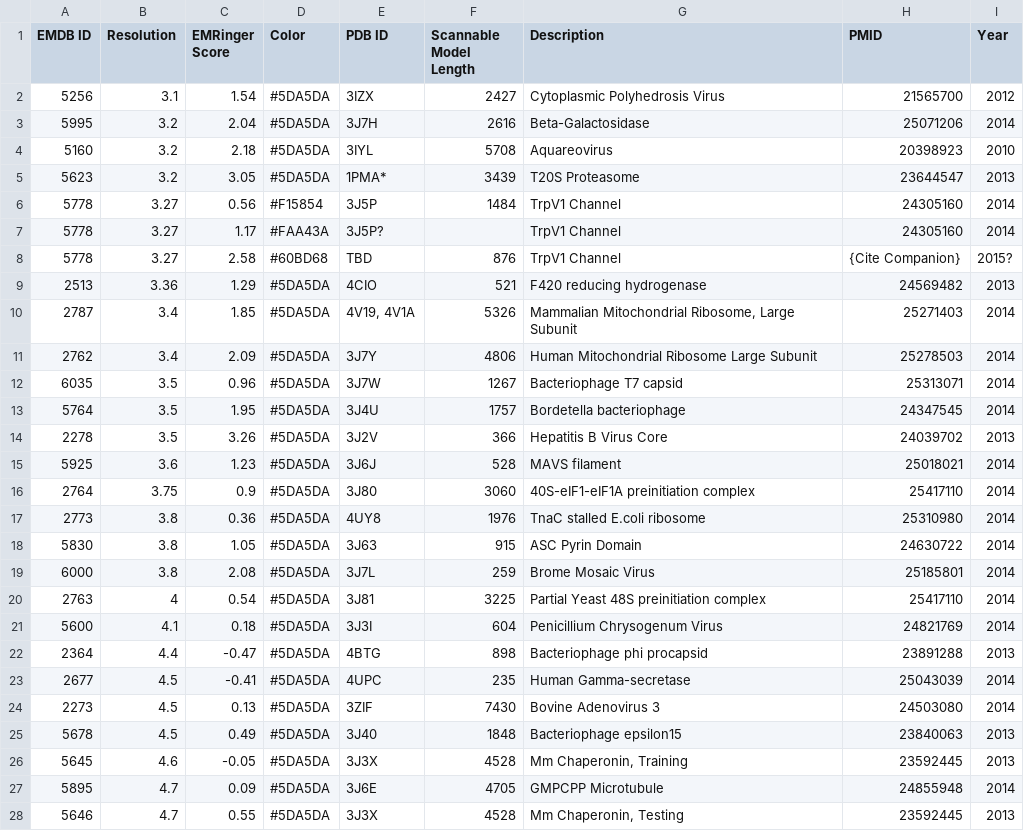
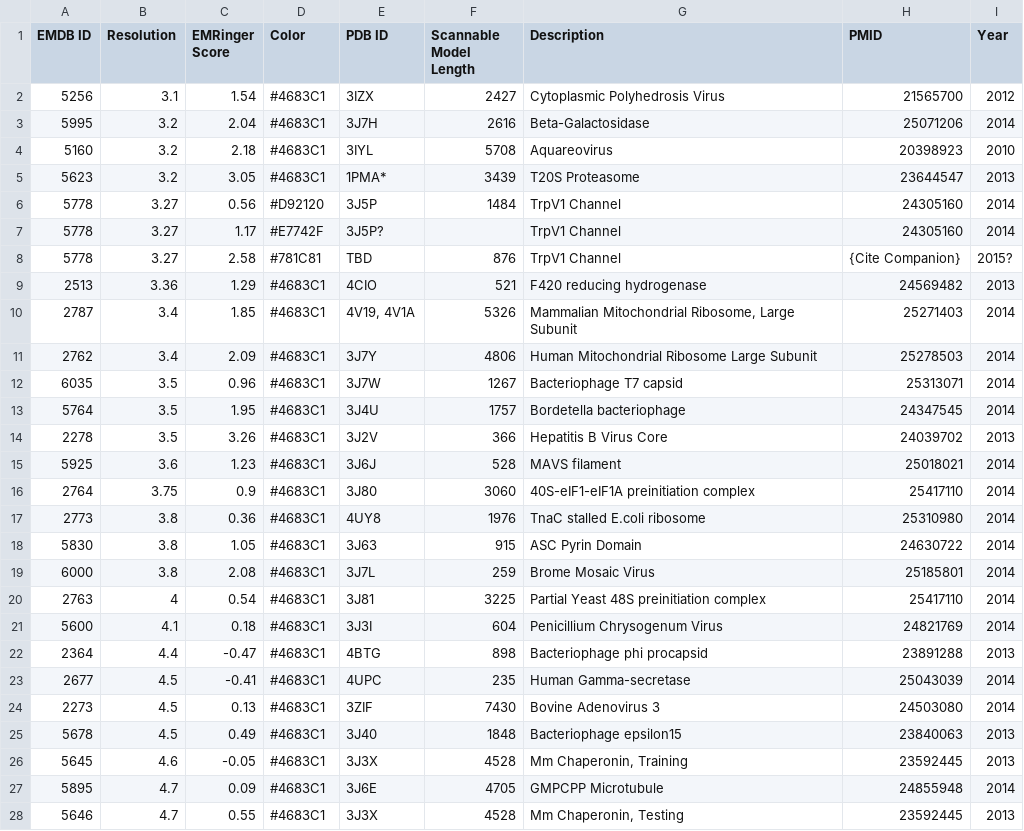
Before and after one commit to fraser-lab/EMRinger, a CSV file: Figures/2/EMDB_table.csv, drawn as a sheet; only a part is shown; the diff covers the shown part only.

Commit message:
Organization and figure 2 update

```diff
--- a/Figures/2/EMDB_table.csv
+++ b/Figures/2/EMDB_table.csv
@@ -1,28 +1,28 @@
 EMDB ID,Resolution,EMRinger Score,Color,PDB ID,Scannable Model Length,Description,PMID,Year
-5256,3.1,1.54,#5DA5DA,3IZX,2427,Cytoplasmic Polyhedrosis Virus,21565700,2012
-5995,3.2,2.04,#5DA5DA,3J7H,2616,Beta-Galactosidase,25071206,2014
-5160,3.2,2.18,#5DA5DA,3IYL,5708,Aquareovirus,20398923,2010
-5623,3.2,3.05,#5DA5DA,1PMA*,3439,T20S Proteasome,23644547,2013
-5778,3.27,0.56,#F15854,3J5P,1484,TrpV1 Channel,24305160,2014
-5778,3.27,1.17,#FAA43A,3J5P?,,TrpV1 Channel,24305160,2014
-5778,3.27,2.58,#60BD68,TBD,876,TrpV1 Channel,{Cite Companion},2015?
-2513,3.36,1.29,#5DA5DA,4CIO,521,F420 reducing hydrogenase,24569482,2013
-2787,3.4,1.85,#5DA5DA,"4V19, 4V1A",5326,"Mammalian Mitochondrial Ribosome, Large Subunit",25271403,2014
-2762,3.4,2.09,#5DA5DA,3J7Y,4806,Human Mitochondrial Ribosome Large Subunit,25278503,2014
-6035,3.5,0.96,#5DA5DA,3J7W,1267,Bacteriophage T7 capsid,25313071,2014
-5764,3.5,1.95,#5DA5DA,3J4U,1757,Bordetella bacteriophage,24347545,2014
-2278,3.5,3.26,#5DA5DA,3J2V,366,Hepatitis B Virus Core,24039702,2013
-5925,3.6,1.23,#5DA5DA,3J6J,528,MAVS filament,25018021,2014
-2764,3.75,0.9,#5DA5DA,3J80,3060,40S-eIF1-eIF1A preinitiation complex,25417110,2014
-2773,3.8,0.36,#5DA5DA,4UY8,1976,TnaC stalled E.coli ribosome,25310980,2014
-5830,3.8,1.05,#5DA5DA,3J63,915,ASC Pyrin Domain,24630722,2014
-6000,3.8,2.08,#5DA5DA,3J7L,259,Brome Mosaic Virus,25185801,2014
-2763,4,0.54,#5DA5DA,3J81,3225,Partial Yeast 48S preinitiation complex,25417110,2014
-5600,4.1,0.18,#5DA5DA,3J3I,604,Penicillium Chrysogenum Virus,24821769,2014
-2364,4.4,-0.47,#5DA5DA,4BTG,898,Bacteriophage phi procapsid,23891288,2013
-2677,4.5,-0.41,#5DA5DA,4UPC,235,Human Gamma-secretase,25043039,2014
-2273,4.5,0.13,#5DA5DA,3ZIF,7430,Bovine Adenovirus 3,24503080,2014
-5678,4.5,0.49,#5DA5DA,3J40,1848,Bacteriophage epsilon15,23840063,2013
-5645,4.6,-0.05,#5DA5DA,3J3X,4528,"Mm Chaperonin, Training",23592445,2013
-5895,4.7,0.09,#5DA5DA,3J6E,4705,GMPCPP Microtubule,24855948,2014
-5646,4.7,0.55,#5DA5DA,3J3X,4528,"Mm Chaperonin, Testing",23592445,2013
+5256,3.1,1.54,#4683C1,3IZX,2427,Cytoplasmic Polyhedrosis Virus,21565700,2012
+5995,3.2,2.04,#4683C1,3J7H,2616,Beta-Galactosidase,25071206,2014
+5160,3.2,2.18,#4683C1,3IYL,5708,Aquareovirus,20398923,2010
+5623,3.2,3.05,#4683C1,1PMA*,3439,T20S Proteasome,23644547,2013
+5778,3.27,0.56,#D92120,3J5P,1484,TrpV1 Channel,24305160,2014
+5778,3.27,1.17,#E7742F,3J5P?,,TrpV1 Channel,24305160,2014
+5778,3.27,2.58,#781C81,TBD,876,TrpV1 Channel,{Cite Companion},2015?
+2513,3.36,1.29,#4683C1,4CIO,521,F420 reducing hydrogenase,24569482,2013
+2787,3.4,1.85,#4683C1,"4V19, 4V1A",5326,"Mammalian Mitochondrial Ribosome, Large Subunit",25271403,2014
+2762,3.4,2.09,#4683C1,3J7Y,4806,Human Mitochondrial Ribosome Large Subunit,25278503,2014
+6035,3.5,0.96,#4683C1,3J7W,1267,Bacteriophage T7 capsid,25313071,2014
+5764,3.5,1.95,#4683C1,3J4U,1757,Bordetella bacteriophage,24347545,2014
+2278,3.5,3.26,#4683C1,3J2V,366,Hepatitis B Virus Core,24039702,2013
+5925,3.6,1.23,#4683C1,3J6J,528,MAVS filament,25018021,2014
+2764,3.75,0.9,#4683C1,3J80,3060,40S-eIF1-eIF1A preinitiation complex,25417110,2014
+2773,3.8,0.36,#4683C1,4UY8,1976,TnaC stalled E.coli ribosome,25310980,2014
+5830,3.8,1.05,#4683C1,3J63,915,ASC Pyrin Domain,24630722,2014
+6000,3.8,2.08,#4683C1,3J7L,259,Brome Mosaic Virus,25185801,2014
+2763,4,0.54,#4683C1,3J81,3225,Partial Yeast 48S preinitiation complex,25417110,2014
+5600,4.1,0.18,#4683C1,3J3I,604,Penicillium Chrysogenum Virus,24821769,2014
+2364,4.4,-0.47,#4683C1,4BTG,898,Bacteriophage phi procapsid,23891288,2013
+2677,4.5,-0.41,#4683C1,4UPC,235,Human Gamma-secretase,25043039,2014
+2273,4.5,0.13,#4683C1,3ZIF,7430,Bovine Adenovirus 3,24503080,2014
+5678,4.5,0.49,#4683C1,3J40,1848,Bacteriophage epsilon15,23840063,2013
+5645,4.6,-0.05,#4683C1,3J3X,4528,"Mm Chaperonin, Training",23592445,2013
+5895,4.7,0.09,#4683C1,3J6E,4705,GMPCPP Microtubule,24855948,2014
+5646,4.7,0.55,#4683C1,3J3X,4528,"Mm Chaperonin, Testing",23592445,2013
```
Also changed, not shown: 6 edited cells elsewhere in this file, 12 other files.
